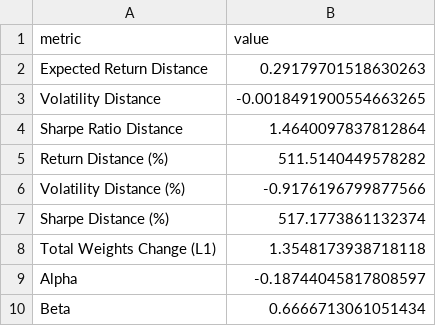
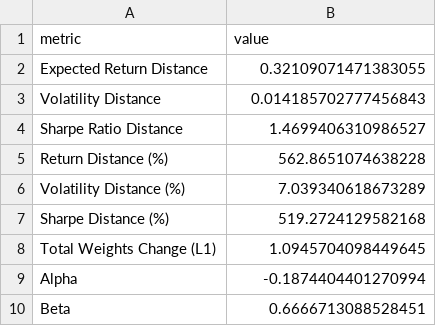
Before and after one commit to Ruburable/portfolio_volatility, a CSV file: out/out_optimise/distance_metrics.csv, drawn as a sheet.

```diff
--- a/out/out_optimise/distance_metrics.csv
+++ b/out/out_optimise/distance_metrics.csv
@@ -1,10 +1,10 @@
 metric,value
-Expected Return Distance,0.29179701518630263
-Volatility Distance,-0.0018491900554663265
-Sharpe Ratio Distance,1.4640097837812864
-Return Distance (%),511.5140449578282
-Volatility Distance (%),-0.9176196799877566
-Sharpe Distance (%),517.1773861132374
-Total Weights Change (L1),1.3548173938718118
-Alpha,-0.18744045817808597
-Beta,0.6666713061051434
+Expected Return Distance,0.32109071471383055
+Volatility Distance,0.014185702777456843
+Sharpe Ratio Distance,1.4699406310986527
+Return Distance (%),562.8651074638228
+Volatility Distance (%),7.039340618673289
+Sharpe Distance (%),519.2724129582168
+Total Weights Change (L1),1.0945704098449645
+Alpha,-0.1874404401270994
+Beta,0.6666713088528451
```
Also changed, not shown: out/out_calculate/corr.csv, out/out_calculate/vol.csv, 6 other files.
